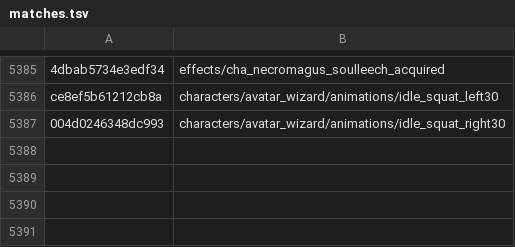
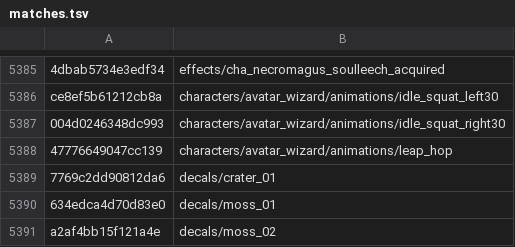
Before and after one commit to SavageDuck26/Gauntlet-Delve, a TSV file: Scripting/hashcracker/matches.tsv, drawn as a sheet; only a part is shown, gaps mark what is left out.

Commit message:
FINDINGS 35 follow-up: the mined engine vocabulary yielded 4 names (decals/crater_01, decals/moss_{01,02}, characters/avatar_wizard/animations/leap_hop) once folded into make_tokens_big - overlay 5,994

```diff
--- a/Scripting/hashcracker/matches.tsv
+++ b/Scripting/hashcracker/matches.tsv
@@ -5387 +5387,5 @@ ce8ef5b61212cb8a	characters/avatar_wizard/animations/idle_squat_left30
 004d0246348dc993	characters/avatar_wizard/animations/idle_squat_right30
+47776649047cc139	characters/avatar_wizard/animations/leap_hop
+7769c2dd90812da6	decals/crater_01
+634edca4d70d83e0	decals/moss_01
+a2af4bb15f121a4e	decals/moss_02
```
Also changed, not shown: 2 other files.
